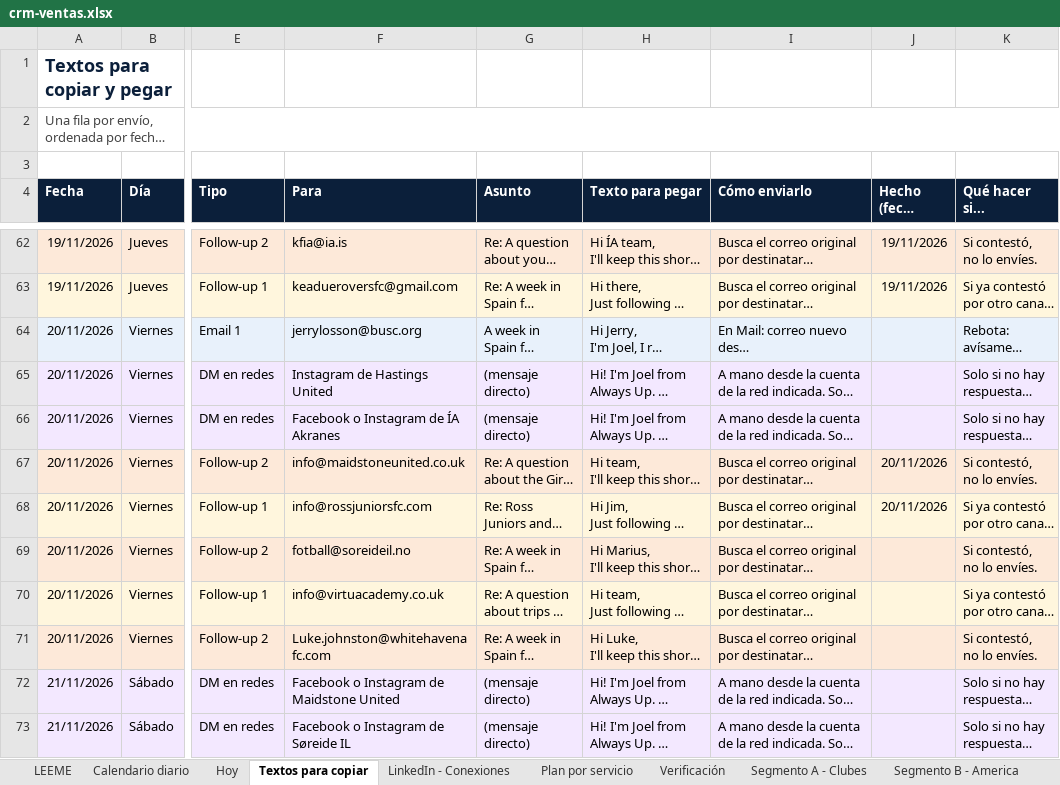
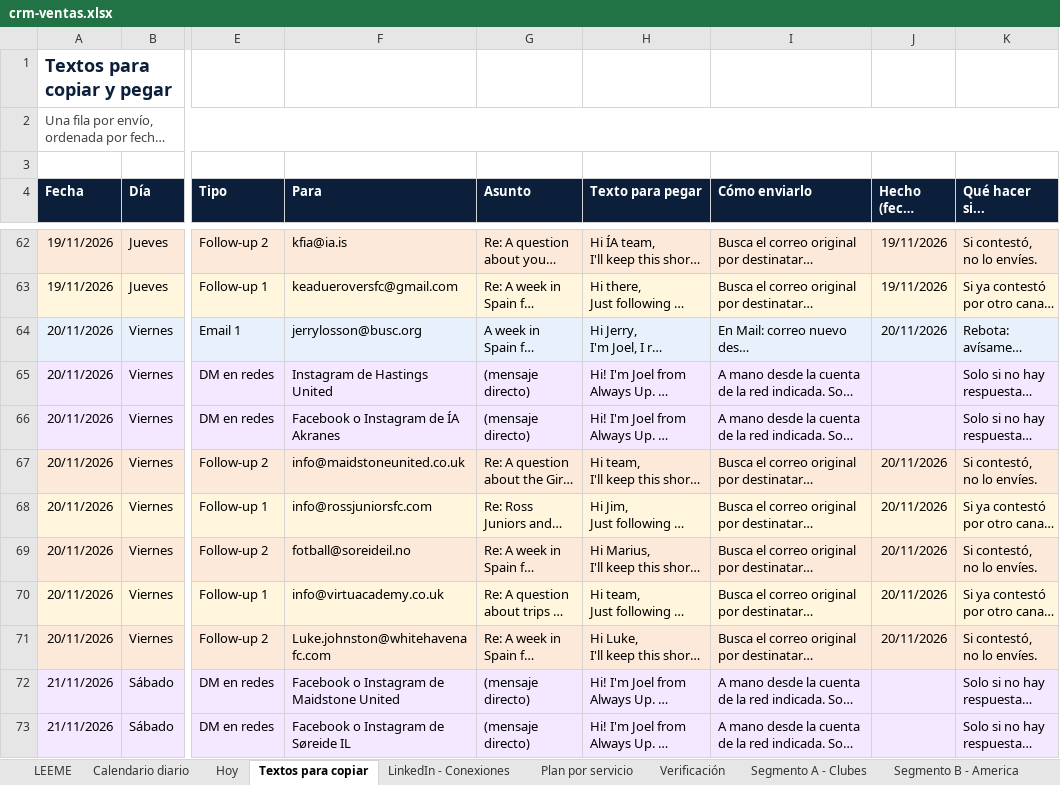
Before and after one commit to Joelmv10/always-up-os, an Excel workbook: 01-clients/crm-ventas.xlsx, sheet Textos para copiar, drawn as a sheet; only a part is shown, gaps mark what is left out; long unchanged cells end in …; values as stored, in another font and other column widths than the file's, no borders; the diff covers the shown part only; the diff names each change by its address in the sheet, - before the commit and + after, or states it on an @@ line.

```diff
--- a/01-clients/crm-ventas.xlsx (sheet Textos para copiar)
+++ b/01-clients/crm-ventas.xlsx (sheet Textos para copiar)
-J64 (Hecho (fecha real)): (empty)
+J64 (Hecho (fecha real)): 20/11/2026
-J69:J71 (Hecho (fecha real)): (empty)
+J69:J71 (Hecho (fecha real)): 20/11/2026
```
Also changed, not shown: 7 added rows, 11 removed rows, 9 edited cells and cell formats elsewhere in this sheet, sheet Calendario diario, sheet Segmento A - Clubes, sheet Segmento B - America, 5 other files.
